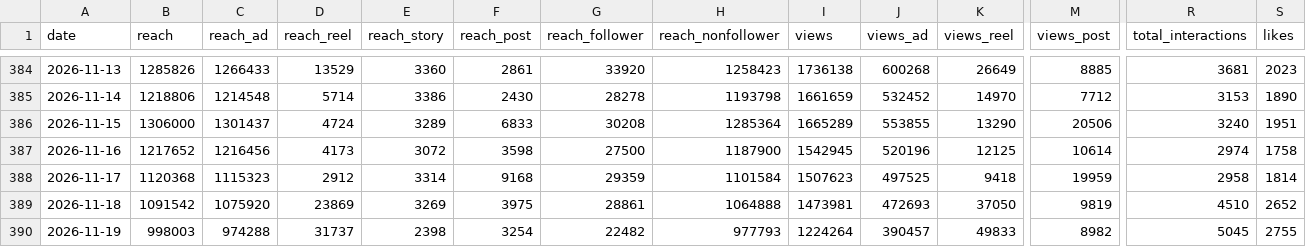
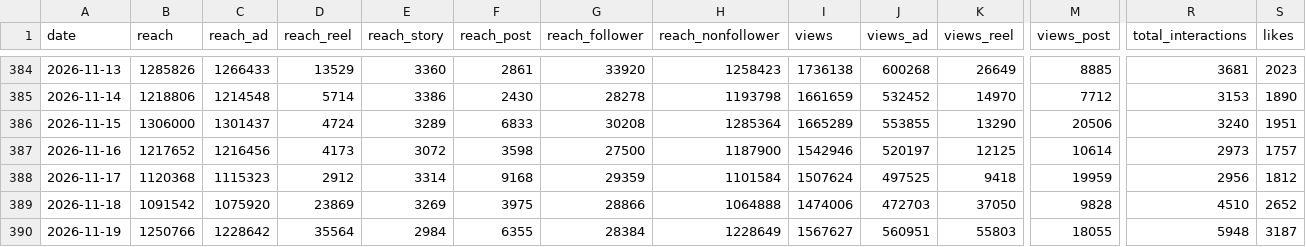
Before and after one commit to timkacloud-blip/bellissimo-instagram, a CSV file: data/account_daily.csv, drawn as a sheet; only a part is shown, gaps mark what is left out; the diff covers the shown part only; the diff names each change by its address in the sheet, - before the commit and + after, or states it on an @@ line.

```diff
--- a/data/account_daily.csv
+++ b/data/account_daily.csv
-I387 (views): 1542945
+I387 (views): 1542946
-J387 (views_ad): 520196
+J387 (views_ad): 520197
-R387 (total_interactions): 2974
+R387 (total_interactions): 2973
-S387 (likes): 1758
+S387 (likes): 1757
-I388 (views): 1507623
+I388 (views): 1507624
-R388 (total_interactions): 2958
+R388 (total_interactions): 2956
-S388 (likes): 1814
+S388 (likes): 1812
-G389 (reach_follower): 28861
+G389 (reach_follower): 28866
-I389 (views): 1473981
+I389 (views): 1474006
-J389 (views_ad): 472693
+J389 (views_ad): 472703
-M389 (views_post): 9819
+M389 (views_post): 9828
-B390 (reach): 998003
+B390 (reach): 1250766
-C390 (reach_ad): 974288
+C390 (reach_ad): 1228642
-D390 (reach_reel): 31737
+D390 (reach_reel): 35564
-E390 (reach_story): 2398
+E390 (reach_story): 2984
-F390 (reach_post): 3254
+F390 (reach_post): 6355
-G390 (reach_follower): 22482
+G390 (reach_follower): 28384
-H390 (reach_nonfollower): 977793
+H390 (reach_nonfollower): 1228649
-I390 (views): 1224264
+I390 (views): 1567627
-J390 (views_ad): 390457
+J390 (views_ad): 560951
-K390 (views_reel): 49833
+K390 (views_reel): 55803
-M390 (views_post): 8982
+M390 (views_post): 18055
-R390 (total_interactions): 5045
+R390 (total_interactions): 5948
-S390 (likes): 2755
+S390 (likes): 3187
```
Also changed, not shown: 9 edited cells elsewhere in this file, data/comp_media.csv, data/media.csv, 14 other files.
